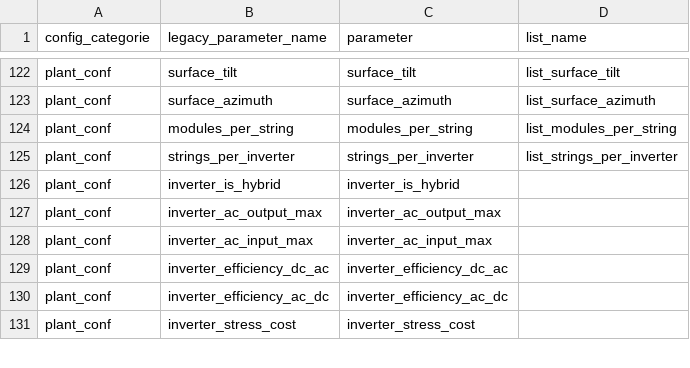
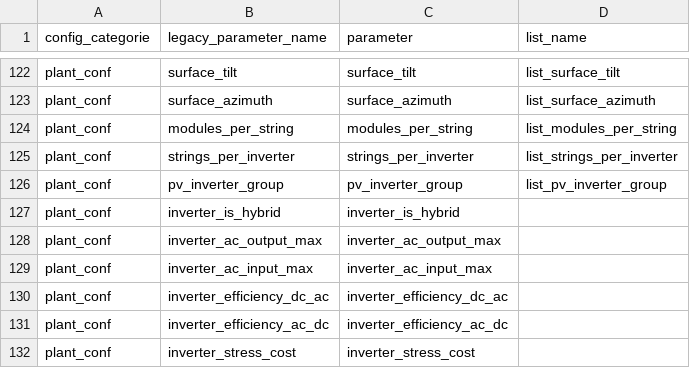
Before and after one commit to borisvettorato/emhass, a CSV file: src/emhass/data/associations.csv, drawn as a sheet; only a part is shown, gaps mark what is left out.

```diff
--- a/src/emhass/data/associations.csv
+++ b/src/emhass/data/associations.csv
@@ -125,2 +125,3 @@ plant_conf,modules_per_string,modules_per_string,list_modules_per_string
 plant_conf,strings_per_inverter,strings_per_inverter,list_strings_per_inverter
+plant_conf,pv_inverter_group,pv_inverter_group,list_pv_inverter_group
 plant_conf,inverter_is_hybrid,inverter_is_hybrid
```
Also changed, not shown: 8 other files.
